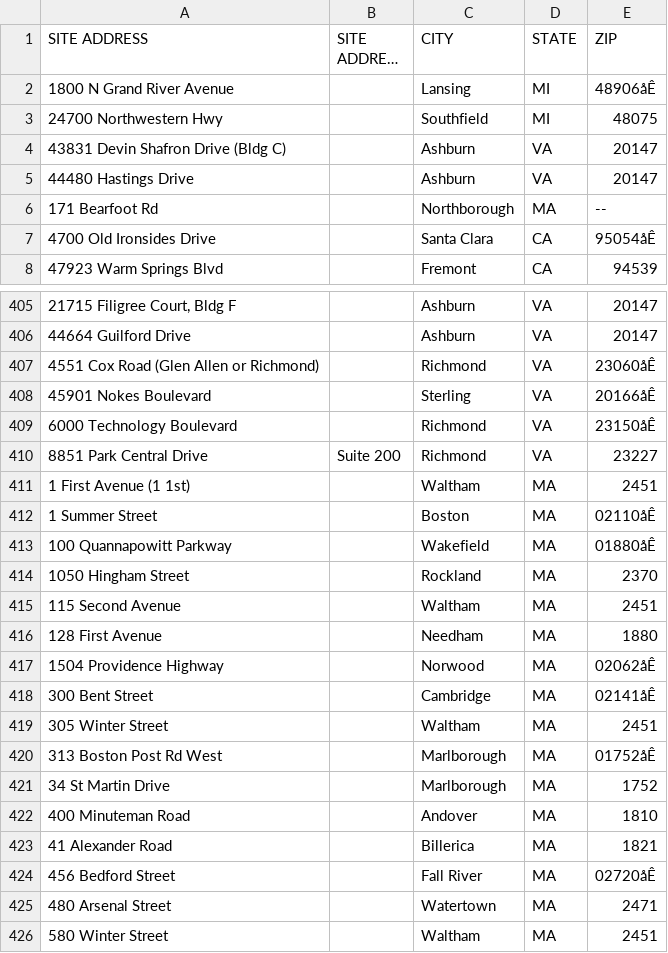
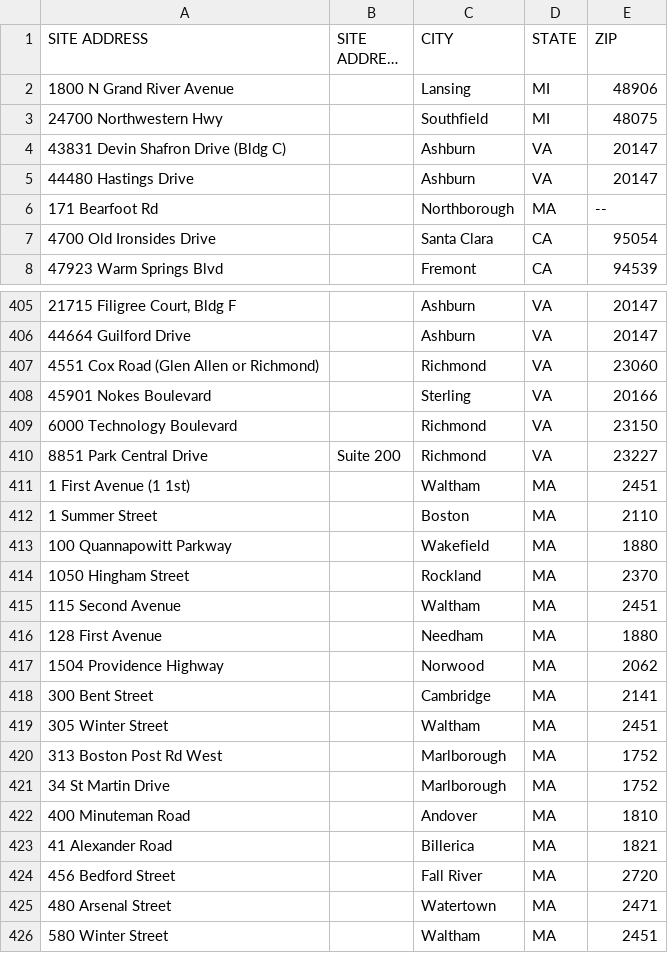
Before and after one commit to NoelleKenny/inflect_data, a CSV file: data/Comcast/Comcast_Master_Data_Center_List.csv, drawn as a sheet; only a part is shown, gaps mark what is left out; long unchanged cells end in …; the diff covers the shown part only; the diff names each change by its address in the sheet, - before the commit and + after, or states it on an @@ line.

```diff
--- a/data/Comcast/Comcast_Master_Data_Center_List.csv
+++ b/data/Comcast/Comcast_Master_Data_Center_List.csv
-E2 (ZIP): 48906åÊ
+E2 (ZIP): 48906
-E7 (ZIP): 95054åÊ
+E7 (ZIP): 95054
-E407 (ZIP): 23060åÊ
+E407 (ZIP): 23060
-E408 (ZIP): 20166åÊ
+E408 (ZIP): 20166
-E409 (ZIP): 23150åÊ
+E409 (ZIP): 23150
-E412 (ZIP): 02110åÊ
+E412 (ZIP): 2110
-E413 (ZIP): 01880åÊ
+E413 (ZIP): 1880
-E417 (ZIP): 02062åÊ
+E417 (ZIP): 2062
-E418 (ZIP): 02141åÊ
+E418 (ZIP): 2141
-E420 (ZIP): 01752åÊ
+E420 (ZIP): 1752
-E424 (ZIP): 02720åÊ
+E424 (ZIP): 2720
```
Also changed, not shown: 1 removed row and 52 edited cells elsewhere in this file.
